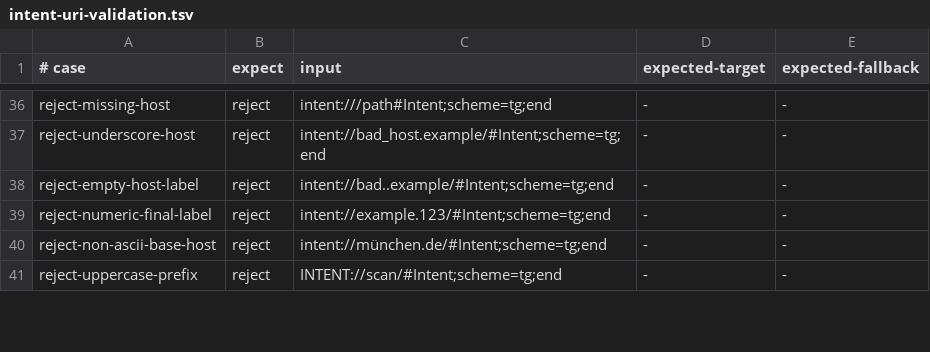
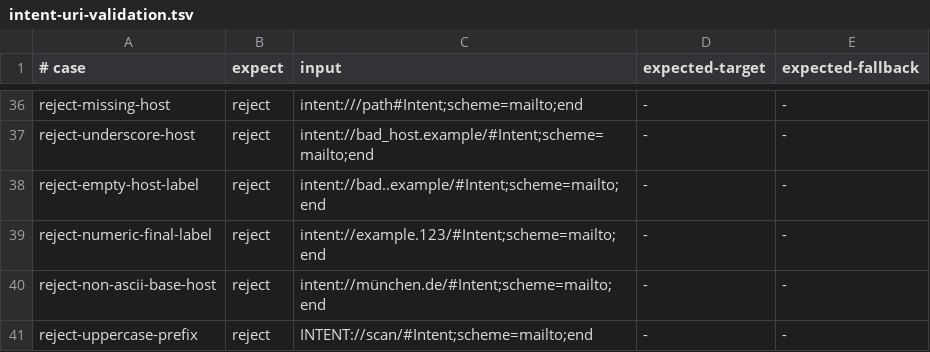
Before and after one commit to AbrarulHaque8541/daymark, a TSV file: contracts/intent-uri-validation.tsv, drawn as a sheet; only a part is shown, gaps mark what is left out; the diff covers the shown part only; the diff names each change by its address in the sheet, - before the commit and + after, or states it on an @@ line.

```diff
--- a/contracts/intent-uri-validation.tsv
+++ b/contracts/intent-uri-validation.tsv
-C36 (input): intent:///path#Intent;scheme=tg;end
+C36 (input): intent:///path#Intent;scheme=mailto;end
-C37 (input): intent://bad_host.example/#Intent;scheme=tg;end
+C37 (input): intent://bad_host.example/#Intent;scheme=mailto;end
-C38 (input): intent://bad..example/#Intent;scheme=tg;end
+C38 (input): intent://bad..example/#Intent;scheme=mailto;end
-C39 (input): intent://example.123/#Intent;scheme=tg;end
+C39 (input): intent://example.123/#Intent;scheme=mailto;end
-C40 (input): intent://münchen.de/#Intent;scheme=tg;end
+C40 (input): intent://münchen.de/#Intent;scheme=mailto;end
-C41 (input): INTENT://scan/#Intent;scheme=tg;end
+C41 (input): INTENT://scan/#Intent;scheme=mailto;end
```
Also changed, not shown: 3 added rows and 28 edited cells elsewhere in this file, 9 other files.
